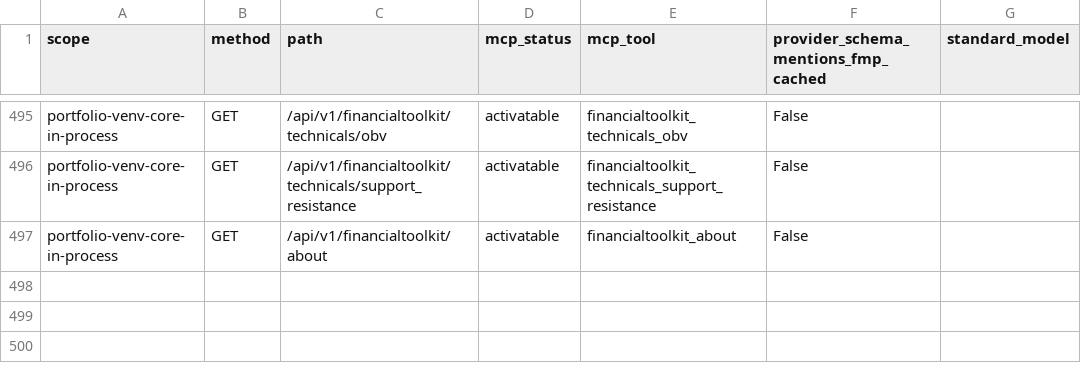
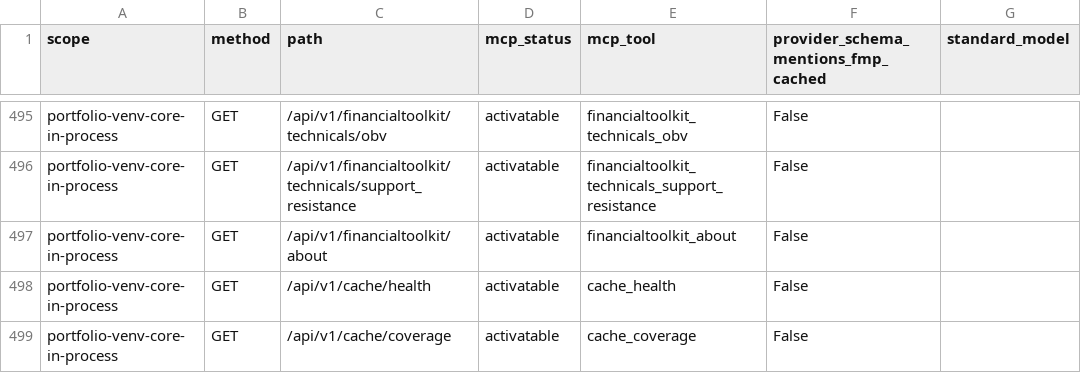
Before and after one commit to prajoria/OpenBB, a CSV file: openbb_platform/extensions/mcp_server/openbb_mcp_server/assets/capability_policy_operations.csv, drawn as a sheet; only a part is shown, gaps mark what is left out.

```diff
--- a/openbb_platform/extensions/mcp_server/openbb_mcp_server/assets/capability_policy_operations.csv
+++ b/openbb_platform/extensions/mcp_server/openbb_mcp_server/assets/capability_policy_operations.csv
@@ -497 +497,3 @@ portfolio-venv-core-in-process,GET,/api/v1/financialtoolkit/technicals/support_r
 portfolio-venv-core-in-process,GET,/api/v1/financialtoolkit/about,activatable,financialtoolkit_about,False,
+portfolio-venv-core-in-process,GET,/api/v1/cache/health,activatable,cache_health,False,
+portfolio-venv-core-in-process,GET,/api/v1/cache/coverage,activatable,cache_coverage,False,
```
Also changed, not shown: 4 other files.
